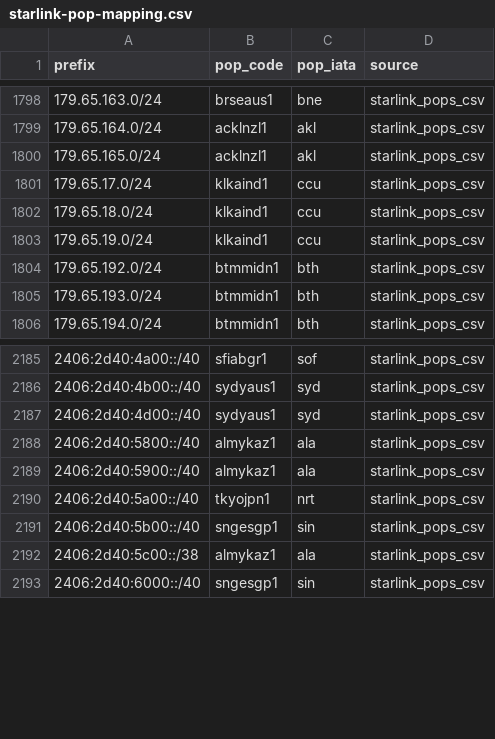
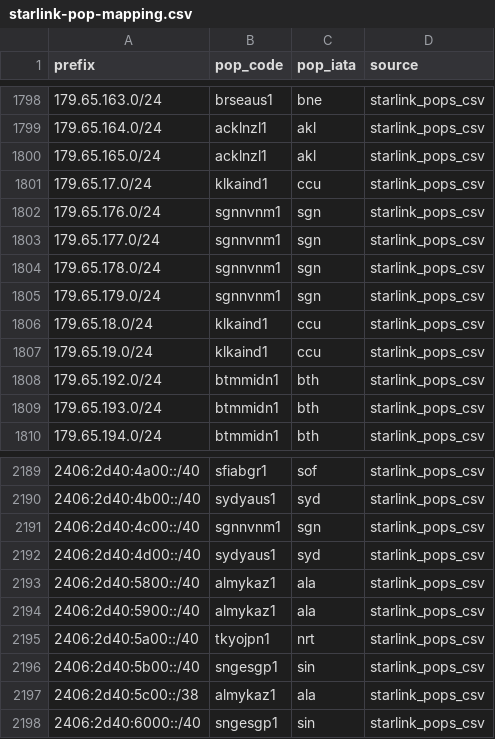
Before and after one commit to ipanalytics/Sat-geoip, a CSV file: outputs/starlink-pop-mapping.csv, drawn as a sheet; only a part is shown, gaps mark what is left out.

```diff
--- a/outputs/starlink-pop-mapping.csv
+++ b/outputs/starlink-pop-mapping.csv
@@ -1801,2 +1801,6 @@ prefix,pop_code,pop_iata,source
 179.65.17.0/24,klkaind1,ccu,starlink_pops_csv
+179.65.176.0/24,sgnnvnm1,sgn,starlink_pops_csv
+179.65.177.0/24,sgnnvnm1,sgn,starlink_pops_csv
+179.65.178.0/24,sgnnvnm1,sgn,starlink_pops_csv
+179.65.179.0/24,sgnnvnm1,sgn,starlink_pops_csv
 179.65.18.0/24,klkaind1,ccu,starlink_pops_csv
@@ -2186,2 +2190,3 @@ prefix,pop_code,pop_iata,source
 2406:2d40:4b00::/40,sydyaus1,syd,starlink_pops_csv
+2406:2d40:4c00::/40,sgnnvnm1,sgn,starlink_pops_csv
 2406:2d40:4d00::/40,sydyaus1,syd,starlink_pops_csv
```
Also changed, not shown: outputs/pops-vs-ptr-mismatch.csv, outputs/starlink-geoip-vs-bgp.csv, 10 other files.
